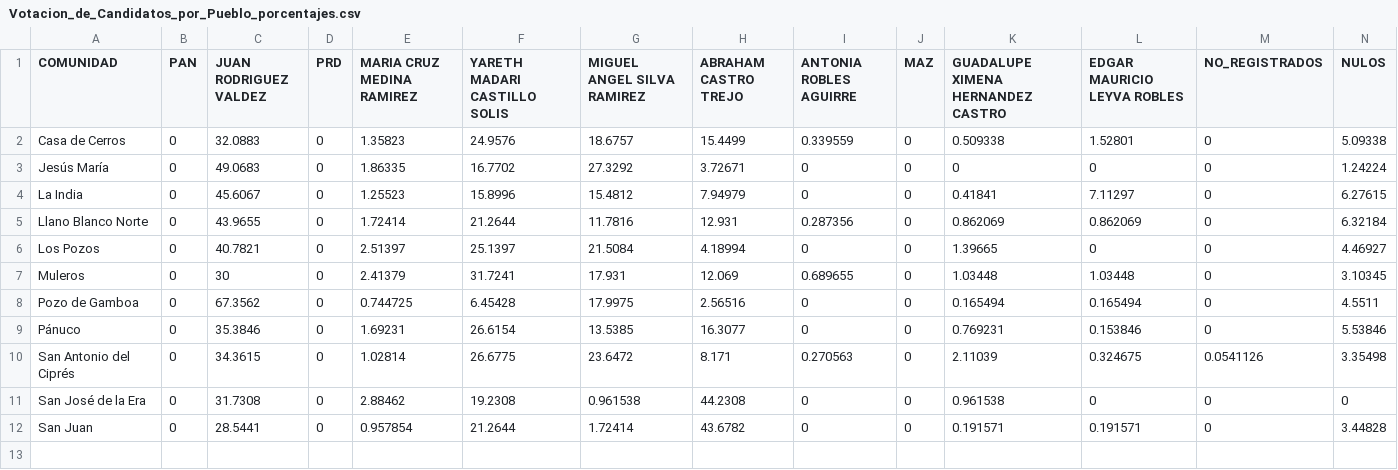
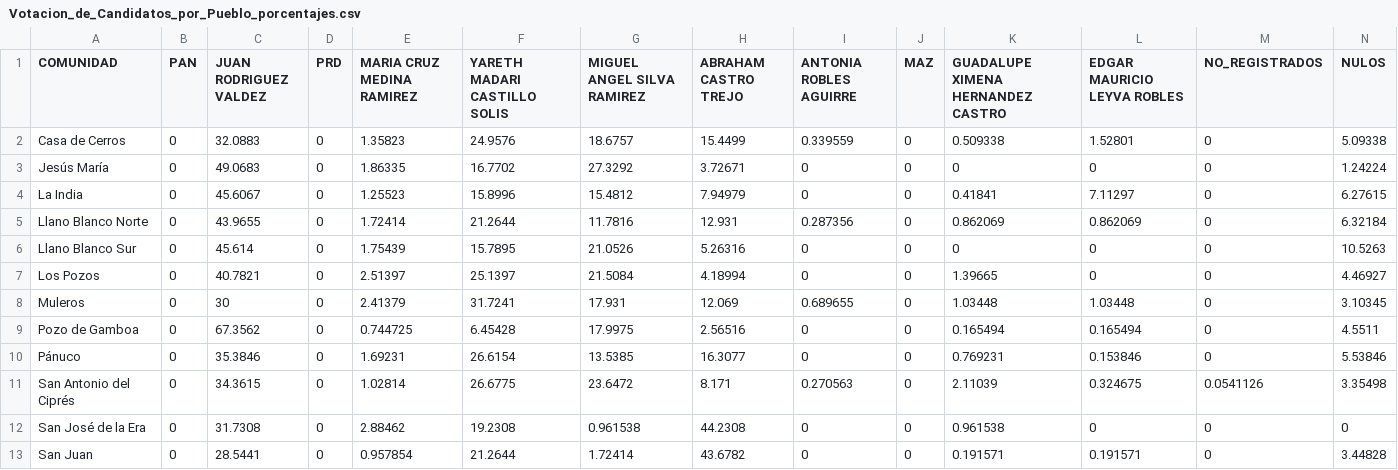
Before and after one commit to Dimorld/Election_2024_Data_Panuco_Zacatecas, a CSV file: Votacion_de_Candidatos_por_Pueblo_porcentajes.csv, drawn as a sheet; the diff names each change by its address in the sheet, - before the commit and + after, or states it on an @@ line.

```diff
--- a/Votacion_de_Candidatos_por_Pueblo_porcentajes.csv
+++ b/Votacion_de_Candidatos_por_Pueblo_porcentajes.csv
+row 6: Llano Blanco Sur | 0 | 45.614 | 0 | 1.75439 | 15.7895 | 21.0526 | 5.26316 | 0 | 0 | 0 | 0 | 0 | 10.5263
```
Also changed, not shown: PorcentajeDeParticipacion.csv, Votos_Totales_Municipio.csv, 3 other files.
